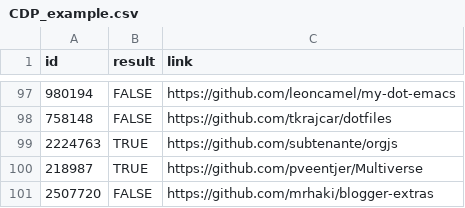
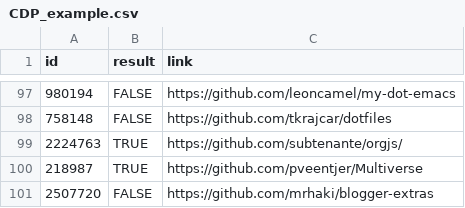
Before and after one commit to sekematerial/IET_Software_2018_Supplementary-Material, a CSV file: CDP_example.csv, drawn as a sheet; only a part is shown, gaps mark what is left out.

Commit message:
update

```diff
--- a/CDP_example.csv
+++ b/CDP_example.csv
@@ -98,3 +98,3 @@ id,result,link
 758148,FALSE,https://github.com/tkrajcar/dotfiles
-2224763,TRUE,https://github.com/subtenante/orgjs
+2224763,TRUE,https://github.com/subtenante/orgjs/
 218987,TRUE,https://github.com/pveentjer/Multiverse
```
